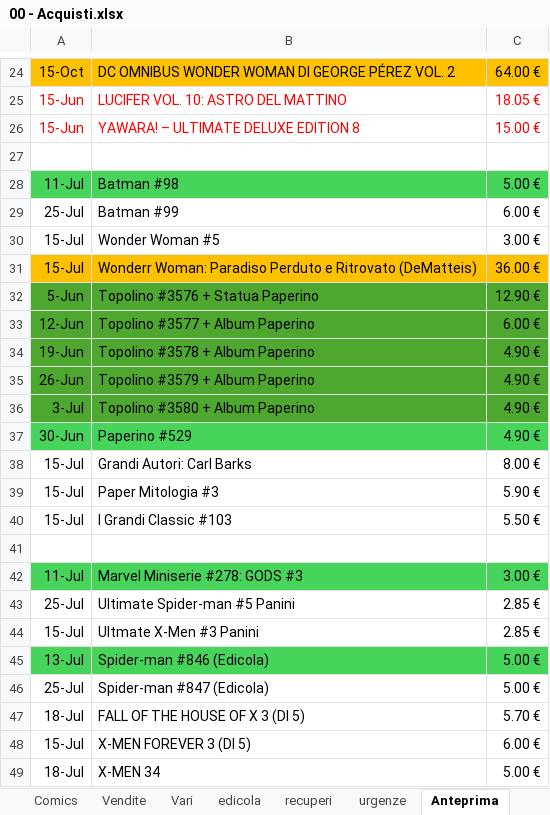
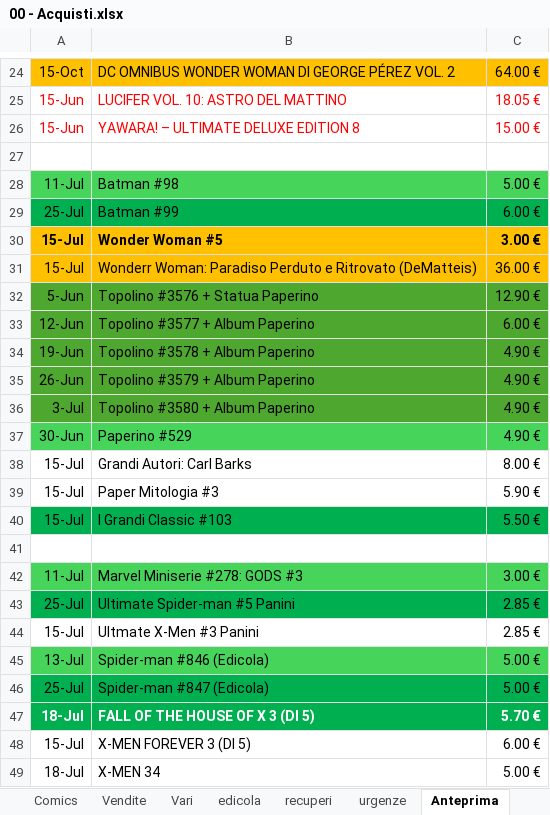
Before and after one commit to sorrentmutie/repoprivatafumetti, an Excel workbook: 00 - Acquisti.xlsx, sheet Anteprima, drawn as a sheet; only a part is shown, gaps mark what is left out; values as stored, in another font and other column widths than the file's, no borders; the diff names each change by its address in the sheet, - before the commit and + after, or states it on an @@ line.

```diff
--- a/00 - Acquisti.xlsx (sheet Anteprima)
+++ b/00 - Acquisti.xlsx (sheet Anteprima)
-A29:C29 fill: none
+A29:C29 fill: #00B050
@@ A30:C30 bold: off → on, fill: none → #FFC000 @@
-A40:C40 fill: none
+A40:C40 fill: #00B050
-A43:C43 fill: none
+A43:C43 fill: #00B050
-A46:C47 fill: none
+A46:C47 fill: #00B050
@@ A47:C47 bold: off → on, text colour: black → #FFFFFF @@
```
Also changed, not shown: sheet edicola.
